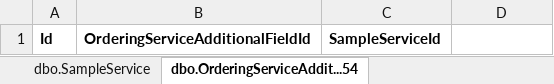
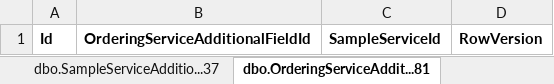
Before and after one commit to JeevanJames/Datask, an Excel workbook: tool/ExcelData/Generator.TestHarness/Configuration.xlsx, sheet dbo.OrderingServiceAddit...81, drawn as a sheet; values as stored, in another font and other column widths than the file's, no borders; table styles not drawn; the diff names each change by its address in the sheet, - before the commit and + after, or states it on an @@ line.

```diff
--- a/tool/ExcelData/Generator.TestHarness/Configuration.xlsx (sheet dbo.OrderingServiceAddit...81)
+++ b/tool/ExcelData/Generator.TestHarness/Configuration.xlsx (sheet dbo.OrderingServiceAddit...81)
-sheet tab: dbo.OrderingServiceAddit...54
+sheet tab: dbo.OrderingServiceAddit...81
+sheet tab: dbo.SampleServiceAdditio...37
-D1: (empty)
+D1: RowVersion
```
Also changed, not shown: sheet dbo.OrderingService, sheet dbo.migration_history, sheet dbo.AdditionalFieldListValue, sheet dbo.SampleService, other sheet tabs, 13 other files.
